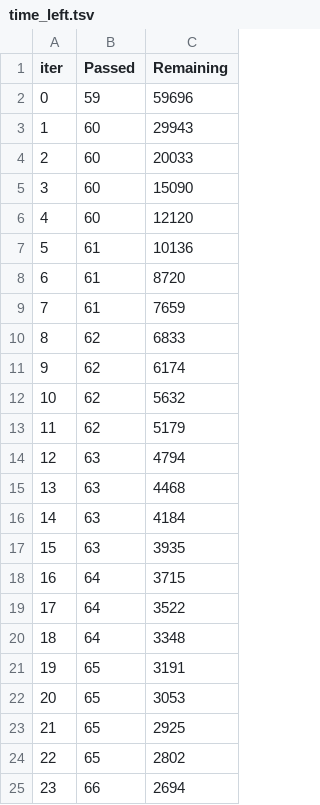
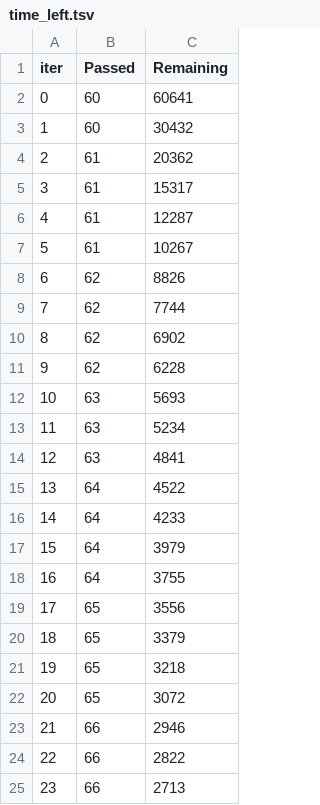
Before and after one commit to Dahafla/sleep-futures-qm, a TSV file: catboost_info/time_left.tsv, drawn as a sheet; only a part is shown; the diff covers the shown part only.

```diff
--- a/catboost_info/time_left.tsv
+++ b/catboost_info/time_left.tsv
@@ -1,25 +1,25 @@
 iter	Passed	Remaining
-0	59	59696
-1	60	29943
-2	60	20033
-3	60	15090
-4	60	12120
-5	61	10136
-6	61	8720
-7	61	7659
-8	62	6833
-9	62	6174
-10	62	5632
-11	62	5179
-12	63	4794
-13	63	4468
-14	63	4184
-15	63	3935
-16	64	3715
-17	64	3522
-18	64	3348
-19	65	3191
-20	65	3053
-21	65	2925
-22	65	2802
-23	66	2694
+0	60	60641
+1	60	30432
+2	61	20362
+3	61	15317
+4	61	12287
+5	61	10267
+6	62	8826
+7	62	7744
+8	62	6902
+9	62	6228
+10	63	5693
+11	63	5234
+12	63	4841
+13	64	4522
+14	64	4233
+15	64	3979
+16	64	3755
+17	65	3556
+18	65	3379
+19	65	3218
+20	65	3072
+21	66	2946
+22	66	2822
+23	66	2713
```
Also changed, not shown: 50 edited cells elsewhere in this file, 4 other files.
